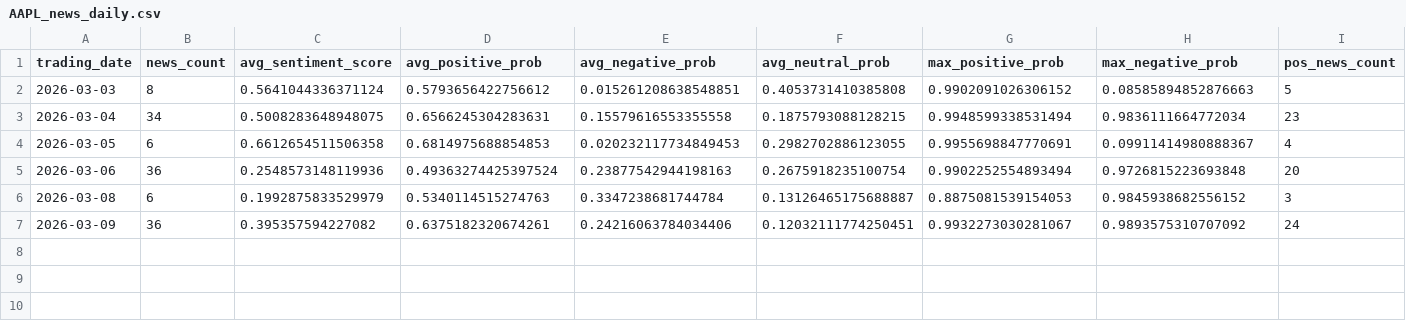
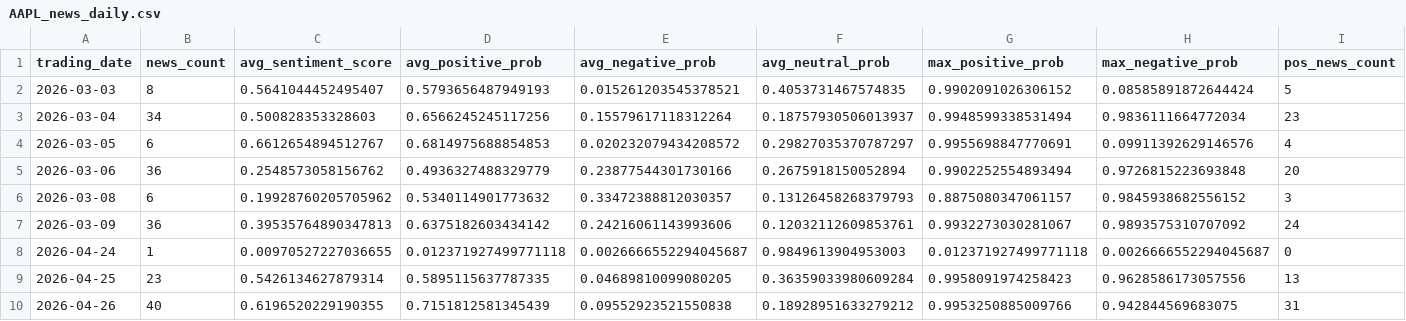
Before and after one commit to Sara-Hosseini/financial-time-series-forecasting, a CSV file: outputs/AAPL_news_daily.csv, drawn as a sheet; only a part is shown; rows hold the shown columns only; the diff names each change by its address in the sheet, - before the commit and + after, or states it on an @@ line.

```diff
--- a/outputs/AAPL_news_daily.csv
+++ b/outputs/AAPL_news_daily.csv
-C2 (avg_sentiment_score): 0.5641044336371124
+C2 (avg_sentiment_score): 0.5641044452495407
-D2 (avg_positive_prob): 0.5793656422756612
+D2 (avg_positive_prob): 0.5793656487949193
-E2 (avg_negative_prob): 0.015261208638548851
+E2 (avg_negative_prob): 0.015261203545378521
-F2 (avg_neutral_prob): 0.4053731410385808
+F2 (avg_neutral_prob): 0.4053731467574835
-H2 (max_negative_prob): 0.08585894852876663
+H2 (max_negative_prob): 0.08585891872644424
-C3 (avg_sentiment_score): 0.5008283648948075
+C3 (avg_sentiment_score): 0.500828353328603
-D3 (avg_positive_prob): 0.6566245304283631
+D3 (avg_positive_prob): 0.6566245245117256
-E3 (avg_negative_prob): 0.15579616553355558
+E3 (avg_negative_prob): 0.15579617118312264
-F3 (avg_neutral_prob): 0.1875793088128215
+F3 (avg_neutral_prob): 0.18757930506013937
-C4 (avg_sentiment_score): 0.6612654511506358
+C4 (avg_sentiment_score): 0.6612654894512767
-E4 (avg_negative_prob): 0.020232117734849453
+E4 (avg_negative_prob): 0.020232079434208572
-F4 (avg_neutral_prob): 0.2982702886123055
+F4 (avg_neutral_prob): 0.29827035370787297
-H4 (max_negative_prob): 0.09911414980888367
+H4 (max_negative_prob): 0.09911392629146576
-C5 (avg_sentiment_score): 0.2548573148119936
+C5 (avg_sentiment_score): 0.2548573058156762
-D5 (avg_positive_prob): 0.49363274425397524
+D5 (avg_positive_prob): 0.4936327488329779
-E5 (avg_negative_prob): 0.23877542944198163
+E5 (avg_negative_prob): 0.23877544301730166
-F5 (avg_neutral_prob): 0.2675918235100754
+F5 (avg_neutral_prob): 0.2675918150052894
-C6 (avg_sentiment_score): 0.1992875833529979
+C6 (avg_sentiment_score): 0.19928760205705962
-D6 (avg_positive_prob): 0.5340114515274763
+D6 (avg_positive_prob): 0.5340114901773632
-E6 (avg_negative_prob): 0.3347238681744784
+E6 (avg_negative_prob): 0.33472388812030357
-F6 (avg_neutral_prob): 0.13126465175688887
+F6 (avg_neutral_prob): 0.13126458268379793
-G6 (max_positive_prob): 0.8875081539154053
+G6 (max_positive_prob): 0.8875080347061157
-C7 (avg_sentiment_score): 0.395357594227082
+C7 (avg_sentiment_score): 0.39535764890347813
-D7 (avg_positive_prob): 0.6375182320674261
+D7 (avg_positive_prob): 0.6375182603434142
-E7 (avg_negative_prob): 0.24216063784034406
+E7 (avg_negative_prob): 0.24216061143993606
-F7 (avg_neutral_prob): 0.12032111774250451
+F7 (avg_neutral_prob): 0.12032112609853761
+row 8: 2026-04-24 | 1 | 0.00970527227036655 | 0.012371927499771118 | 0.0026666552294045687 | 0.9849613904953003 | 0.012371927499771118 | 0.0026666552294045687 | 0
+row 9: 2026-04-25 | 23 | 0.5426134627879314 | 0.5895115637787335 | 0.04689810099080205 | 0.36359033980609284 | 0.9958091974258423 | 0.9628586173057556 | 13
+row 10: 2026-04-26 | 40 | 0.6196520229190355 | 0.7151812581345439 | 0.09552923521550838 | 0.18928951633279212 | 0.9953250885009766 | 0.942844569683075 | 31
```
Also changed, not shown: 48 other files.
